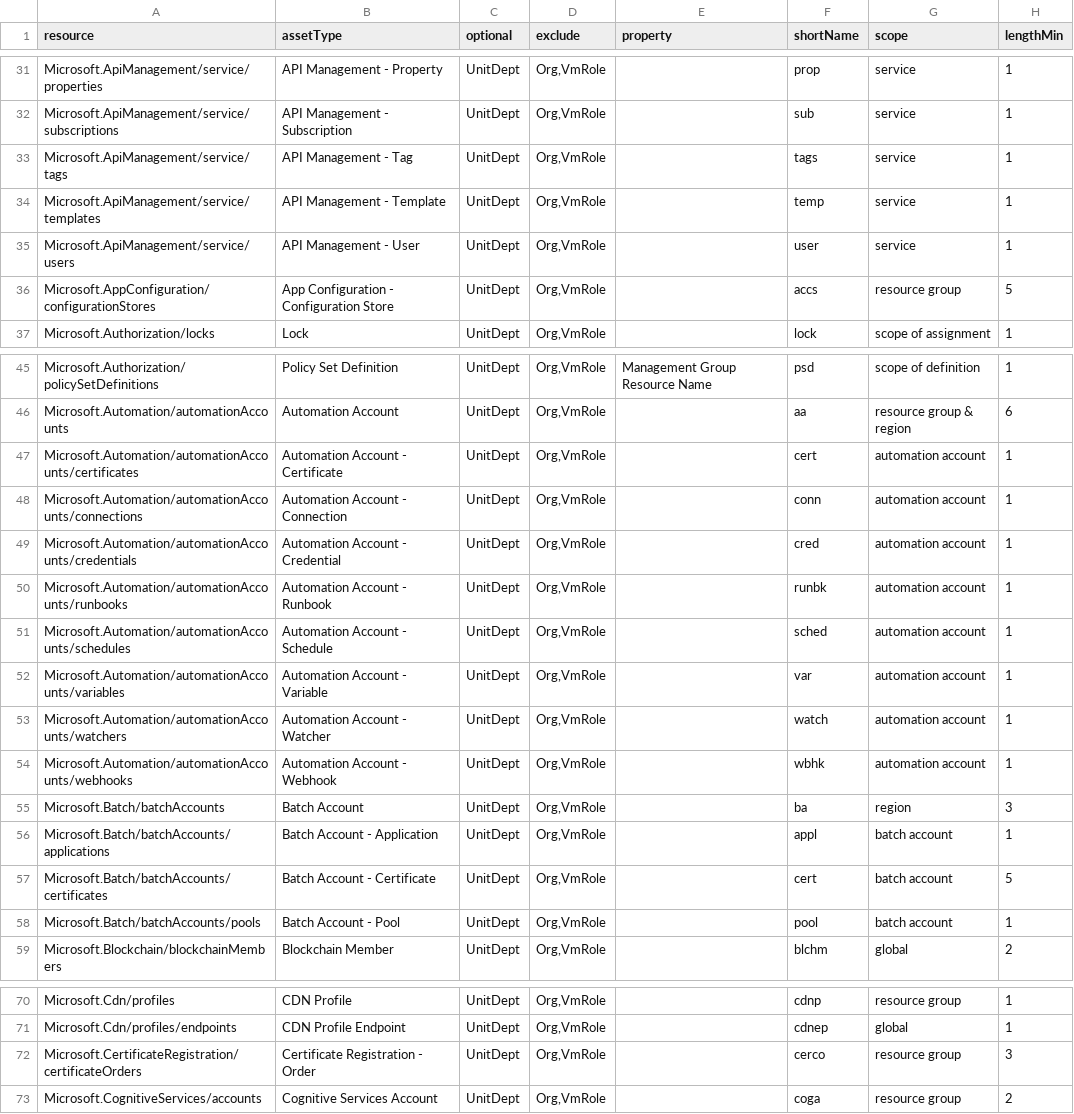
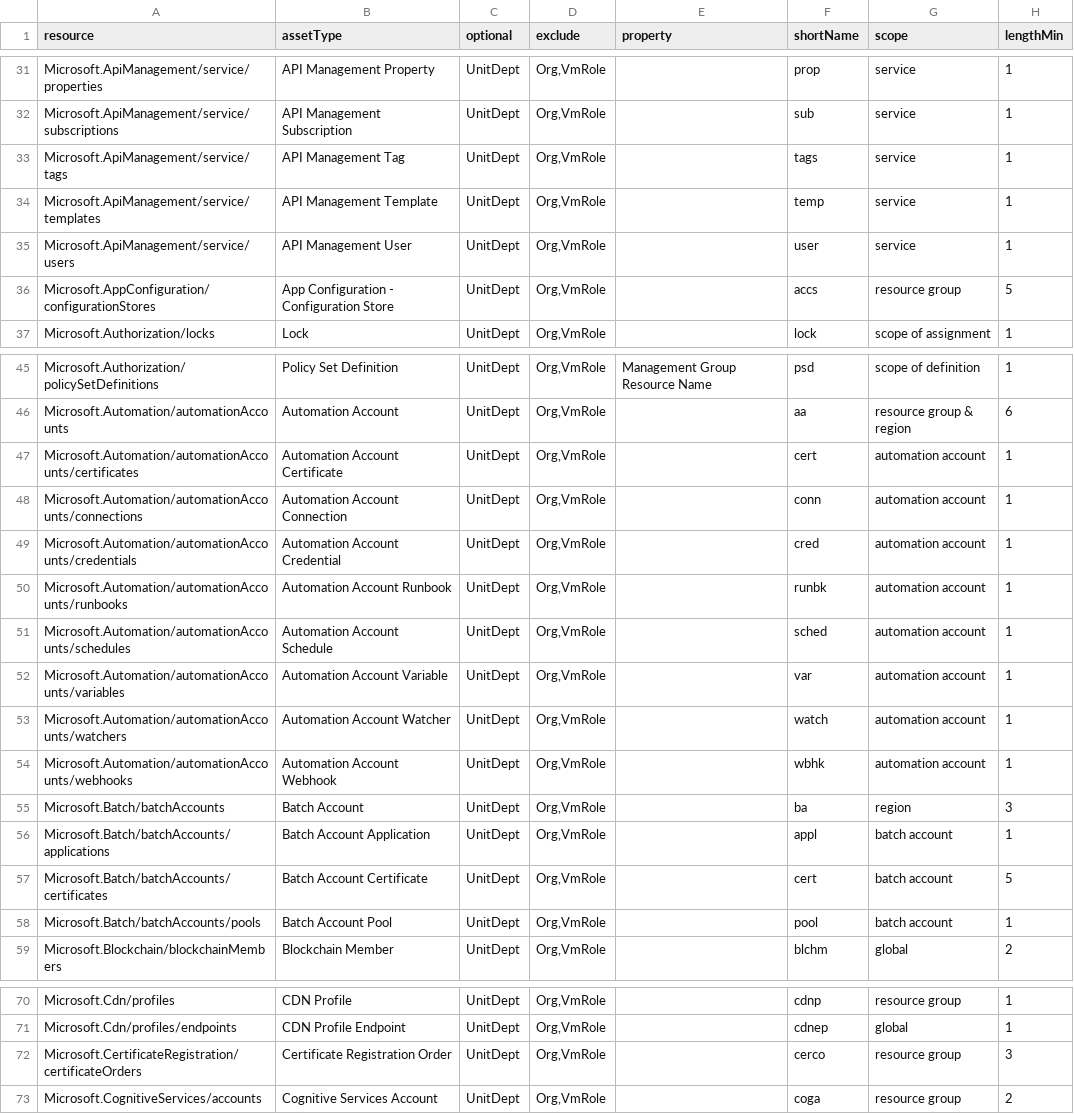
Before and after one commit to microsoft/CloudAdoptionFramework, a CSV file: ready/AzNamingTool/data/resources.csv, drawn as a sheet; only a part is shown, gaps mark what is left out; the diff covers the shown part only; the diff names each change by its address in the sheet, - before the commit and + after, or states it on an @@ line.

Commit message:
removed hyphens from Asset Type values

```diff
--- a/ready/AzNamingTool/data/resources.csv
+++ b/ready/AzNamingTool/data/resources.csv
-B31 (assetType): API Management - Property
+B31 (assetType): API Management Property
-B32 (assetType): API Management - Subscription
+B32 (assetType): API Management Subscription
-B33 (assetType): API Management - Tag
+B33 (assetType): API Management Tag
-B34 (assetType): API Management - Template
+B34 (assetType): API Management Template
-B35 (assetType): API Management - User
+B35 (assetType): API Management User
-B47 (assetType): Automation Account - Certificate
+B47 (assetType): Automation Account Certificate
-B48 (assetType): Automation Account - Connection
+B48 (assetType): Automation Account Connection
-B49 (assetType): Automation Account - Credential
+B49 (assetType): Automation Account Credential
-B50 (assetType): Automation Account - Runbook
+B50 (assetType): Automation Account Runbook
-B51 (assetType): Automation Account - Schedule
+B51 (assetType): Automation Account Schedule
-B52 (assetType): Automation Account - Variable
+B52 (assetType): Automation Account Variable
-B53 (assetType): Automation Account - Watcher
+B53 (assetType): Automation Account Watcher
-B54 (assetType): Automation Account - Webhook
+B54 (assetType): Automation Account Webhook
-B56 (assetType): Batch Account - Application
+B56 (assetType): Batch Account Application
-B57 (assetType): Batch Account - Certificate
+B57 (assetType): Batch Account Certificate
-B58 (assetType): Batch Account - Pool
+B58 (assetType): Batch Account Pool
-B72 (assetType): Certificate Registration - Order
+B72 (assetType): Certificate Registration Order
```
Also changed, not shown: 57 edited cells elsewhere in this file.
